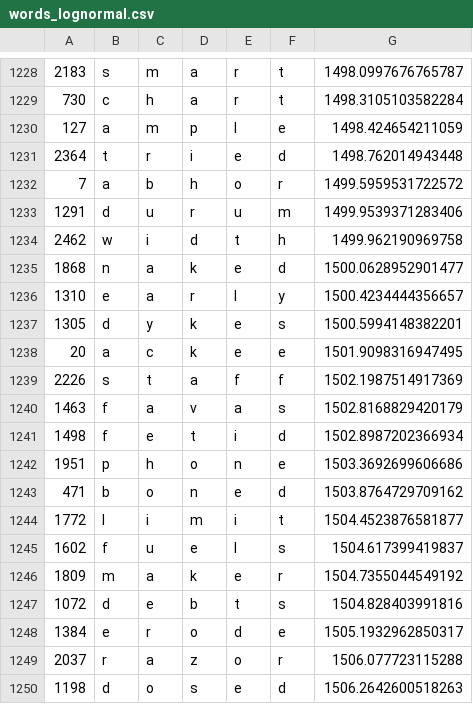
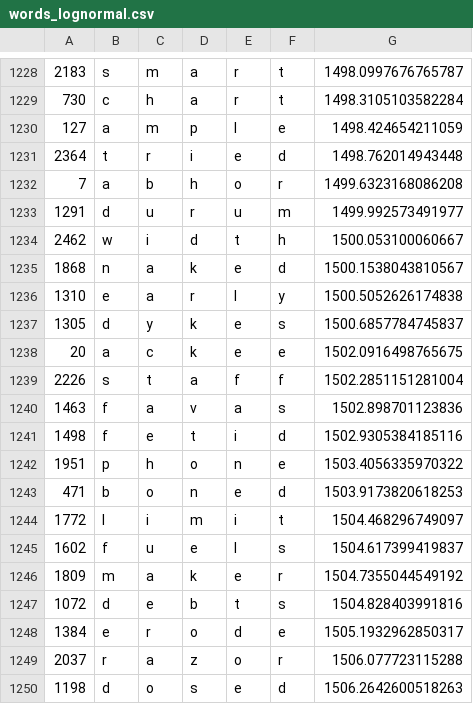
Before and after one commit to DoubleSpicy/wordle_war-, a CSV file: code/wordle_war/server/controllers/words_lognormal.csv, drawn as a sheet; only a part is shown, gaps mark what is left out.

```diff
--- a/code/wordle_war/server/controllers/words_lognormal.csv
+++ b/code/wordle_war/server/controllers/words_lognormal.csv
@@ -1231,15 +1231,15 @@
 2364,t,r,i,e,d,1498.762014943448
-7,a,b,h,o,r,1499.5959531722572
-1291,d,u,r,u,m,1499.9539371283406
-2462,w,i,d,t,h,1499.962190969758
-1868,n,a,k,e,d,1500.0628952901477
-1310,e,a,r,l,y,1500.4234444356657
-1305,d,y,k,e,s,1500.5994148382201
-20,a,c,k,e,e,1501.9098316947495
-2226,s,t,a,f,f,1502.1987514917369
-1463,f,a,v,a,s,1502.8168829420179
-1498,f,e,t,i,d,1502.8987202366934
-1951,p,h,o,n,e,1503.3692699606686
-471,b,o,n,e,d,1503.8764729709162
-1772,l,i,m,i,t,1504.4523876581877
+7,a,b,h,o,r,1499.6323168086208
+1291,d,u,r,u,m,1499.992573491977
+2462,w,i,d,t,h,1500.053100060667
+1868,n,a,k,e,d,1500.1538043810567
+1310,e,a,r,l,y,1500.5052626174838
+1305,d,y,k,e,s,1500.6857784745837
+20,a,c,k,e,e,1502.0916498765675
+2226,s,t,a,f,f,1502.2851151281004
+1463,f,a,v,a,s,1502.898701123836
+1498,f,e,t,i,d,1502.9305384185116
+1951,p,h,o,n,e,1503.4056335970322
+471,b,o,n,e,d,1503.9173820618253
+1772,l,i,m,i,t,1504.468296749097
 1602,f,u,e,l,s,1504.617399419837
```
Also changed, not shown: 7 other files.
